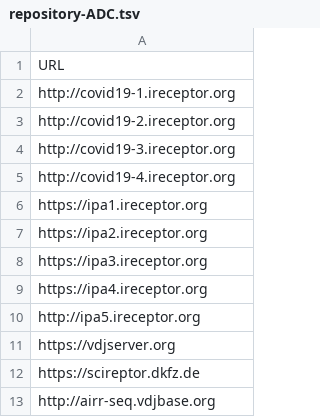
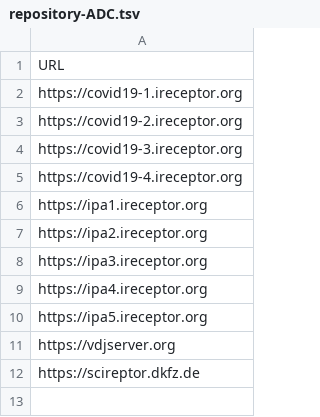
Before and after one commit to sfu-ireceptor/sandbox, a TSV file: adc-search/repository-ADC.tsv, drawn as a sheet.

Commit message:
Change to https

```diff
--- a/adc-search/repository-ADC.tsv
+++ b/adc-search/repository-ADC.tsv
@@ -1,6 +1,6 @@
 URL
-http://covid19-1.ireceptor.org
-http://covid19-2.ireceptor.org
-http://covid19-3.ireceptor.org
-http://covid19-4.ireceptor.org
+https://covid19-1.ireceptor.org
+https://covid19-2.ireceptor.org
+https://covid19-3.ireceptor.org
+https://covid19-4.ireceptor.org
 https://ipa1.ireceptor.org
@@ -9,5 +9,4 @@ https://ipa3.ireceptor.org
 https://ipa4.ireceptor.org
-http://ipa5.ireceptor.org
+https://ipa5.ireceptor.org
 https://vdjserver.org
 https://scireptor.dkfz.de
-http://airr-seq.vdjbase.org
```
